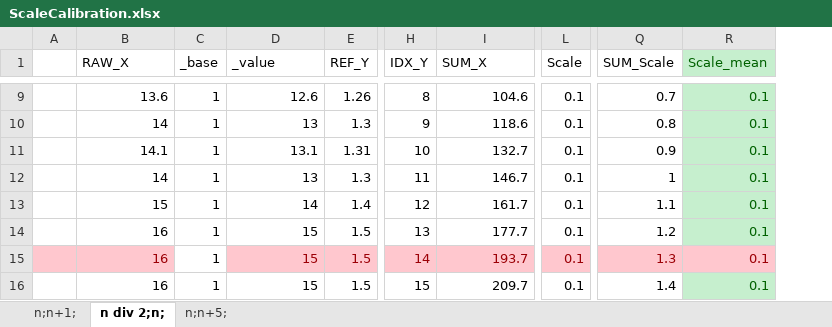
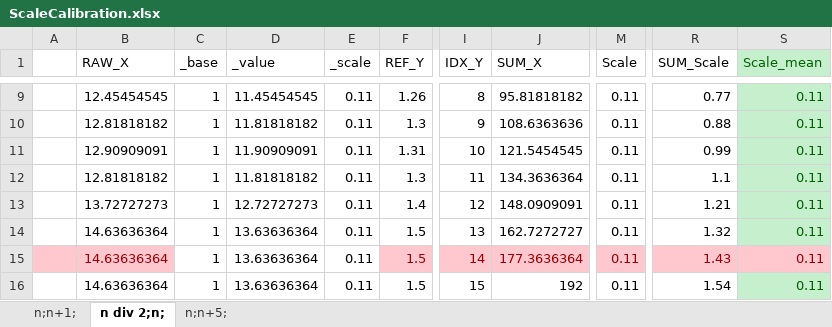
Before and after one commit to pavlokleymonov/PEDeadReckoning, an Excel workbook: calibration/doc/ScaleCalibration.xlsx, sheet n div 2;n;, drawn as a sheet; only a part is shown, gaps mark what is left out; values as stored, in another font and other column widths than the file's, no borders; addresses are those after the commit; the diff covers the shown part only; the diff names each change by its address in the sheet, - before the commit and + after, or states it on an @@ line.

```diff
--- a/calibration/doc/ScaleCalibration.xlsx (sheet n div 2;n;)
+++ b/calibration/doc/ScaleCalibration.xlsx (sheet n div 2;n;)
+column E (_scale), rows 9-16: all 0.11
-B9 (RAW_X): 13.6
+B9 (RAW_X): 12.45454545
-D9 (_value): 12.6
+D9 (_value): 11.45454545
-J9 (SUM_X): 104.6
+J9 (SUM_X): 95.81818182
-M9:M16 (Scale): 0.1
+M9:M16 (Scale): 0.11
-R9 (SUM_Scale): 0.7
+R9 (SUM_Scale): 0.77
-S9:S16 (Scale_mean): 0.1
+S9:S16 (Scale_mean): 0.11
-B10 (RAW_X): 14
+B10 (RAW_X): 12.81818182
-D10 (_value): 13
+D10 (_value): 11.81818182
-J10 (SUM_X): 118.6
+J10 (SUM_X): 108.6363636
-R10 (SUM_Scale): 0.8
+R10 (SUM_Scale): 0.88
-B11 (RAW_X): 14.1
+B11 (RAW_X): 12.90909091
-D11 (_value): 13.1
+D11 (_value): 11.90909091
-J11 (SUM_X): 132.7
+J11 (SUM_X): 121.5454545
-R11 (SUM_Scale): 0.9
+R11 (SUM_Scale): 0.99
-B12 (RAW_X): 14
+B12 (RAW_X): 12.81818182
-D12 (_value): 13
+D12 (_value): 11.81818182
-J12 (SUM_X): 146.7
+J12 (SUM_X): 134.3636364
-R12 (SUM_Scale): 1
+R12 (SUM_Scale): 1.1
-B13 (RAW_X): 15
+B13 (RAW_X): 13.72727273
-D13 (_value): 14
+D13 (_value): 12.72727273
-J13 (SUM_X): 161.7
+J13 (SUM_X): 148.0909091
-R13 (SUM_Scale): 1.1
+R13 (SUM_Scale): 1.21
-B14:B16 (RAW_X): 16
+B14:B16 (RAW_X): 14.63636364
-D14:D16 (_value): 15
+D14:D16 (_value): 13.63636364
-J14 (SUM_X): 177.7
+J14 (SUM_X): 162.7272727
-R14 (SUM_Scale): 1.2
+R14 (SUM_Scale): 1.32
@@ D15 fill: #FFC7CE → none, text colour: #9C0006 → black @@
-J15 (SUM_X): 193.7
+J15 (SUM_X): 177.3636364
-R15 (SUM_Scale): 1.3
+R15 (SUM_Scale): 1.43
-J16 (SUM_X): 209.7
+J16 (SUM_X): 192
-R16 (SUM_Scale): 1.4
+R16 (SUM_Scale): 1.54
```
Also changed, not shown: 189 edited cells and cell formats elsewhere in this sheet, sheet n;n+5;, sheet n;n+1;, formulas that keep their value, 2 other files.
